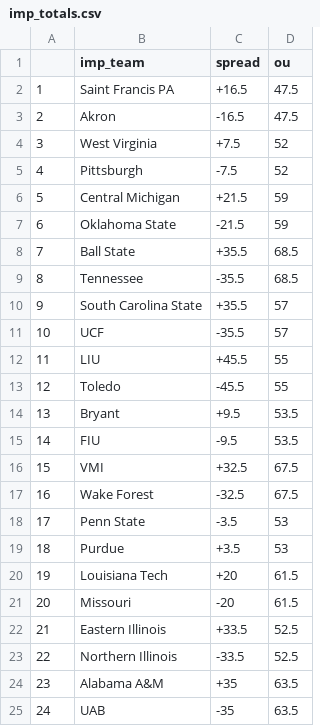
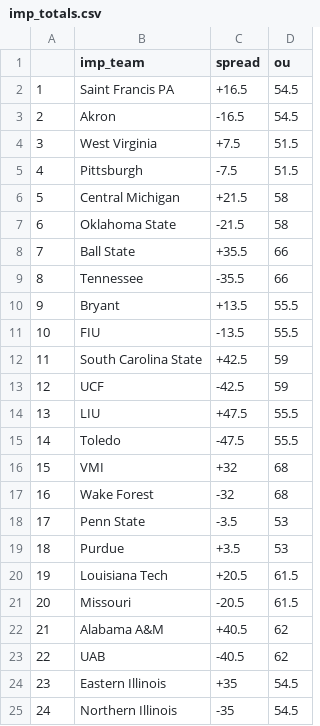
Before and after one commit to NastyAnalytics/DFS, a CSV file: CFB/imp_totals.csv, drawn as a sheet; only a part is shown; the diff covers the shown part only.

```diff
--- a/CFB/imp_totals.csv
+++ b/CFB/imp_totals.csv
@@ -1,25 +1,25 @@
 "","imp_team","spread","ou"
-"1","Saint Francis PA","+16.5","47.5"
-"2","Akron","-16.5","47.5"
-"3","West Virginia","+7.5","52"
-"4","Pittsburgh","-7.5","52"
-"5","Central Michigan","+21.5","59"
-"6","Oklahoma State","-21.5","59"
-"7","Ball State","+35.5","68.5"
-"8","Tennessee","-35.5","68.5"
-"9","South Carolina State","+35.5","57"
-"10","UCF","-35.5","57"
-"11","LIU","+45.5","55"
-"12","Toledo","-45.5","55"
-"13","Bryant","+9.5","53.5"
-"14","FIU","-9.5","53.5"
-"15","VMI","+32.5","67.5"
-"16","Wake Forest","-32.5","67.5"
+"1","Saint Francis PA","+16.5","54.5"
+"2","Akron","-16.5","54.5"
+"3","West Virginia","+7.5","51.5"
+"4","Pittsburgh","-7.5","51.5"
+"5","Central Michigan","+21.5","58"
+"6","Oklahoma State","-21.5","58"
+"7","Ball State","+35.5","66"
+"8","Tennessee","-35.5","66"
+"9","Bryant","+13.5","55.5"
+"10","FIU","-13.5","55.5"
+"11","South Carolina State","+42.5","59"
+"12","UCF","-42.5","59"
+"13","LIU","+47.5","55.5"
+"14","Toledo","-47.5","55.5"
+"15","VMI","+32","68"
+"16","Wake Forest","-32","68"
 "17","Penn State","-3.5","53"
 "18","Purdue","+3.5","53"
-"19","Louisiana Tech","+20","61.5"
-"20","Missouri","-20","61.5"
-"21","Eastern Illinois","+33.5","52.5"
-"22","Northern Illinois","-33.5","52.5"
-"23","Alabama A&M","+35","63.5"
-"24","UAB","-35","63.5"
+"19","Louisiana Tech","+20.5","61.5"
+"20","Missouri","-20.5","61.5"
+"21","Alabama A&M","+40.5","62"
+"22","UAB","-40.5","62"
+"23","Eastern Illinois","+35","54.5"
+"24","Northern Illinois","-35","54.5"
```
Also changed, not shown: 16 edited cells elsewhere in this file, CFB/depth_charts.csv, CFB/est_p_att_and_r_att.csv, 6 other files.
